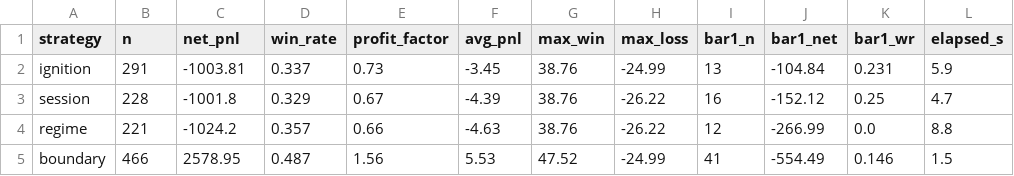
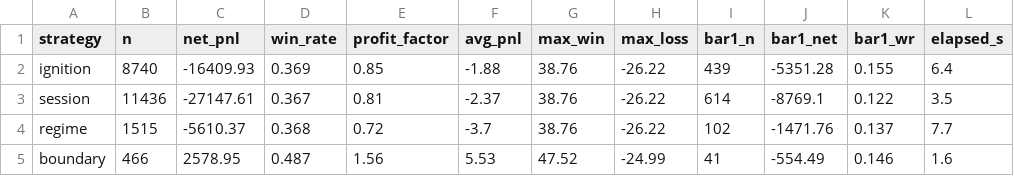
Before and after one commit to rymu219/acme-futures, a CSV file: docs/backtest_new_fleet/summary.csv, drawn as a sheet.

```diff
--- a/docs/backtest_new_fleet/summary.csv
+++ b/docs/backtest_new_fleet/summary.csv
@@ -1,5 +1,5 @@
 strategy,n,net_pnl,win_rate,profit_factor,avg_pnl,max_win,max_loss,bar1_n,bar1_net,bar1_wr,elapsed_s
-ignition,291,-1003.81,0.337,0.73,-3.45,38.76,-24.99,13,-104.84,0.231,5.9
-session,228,-1001.8,0.329,0.67,-4.39,38.76,-26.22,16,-152.12,0.25,4.7
-regime,221,-1024.2,0.357,0.66,-4.63,38.76,-26.22,12,-266.99,0.0,8.8
-boundary,466,2578.95,0.487,1.56,5.53,47.52,-24.99,41,-554.49,0.146,1.5
+ignition,8740,-16409.93,0.369,0.85,-1.88,38.76,-26.22,439,-5351.28,0.155,6.4
+session,11436,-27147.61,0.367,0.81,-2.37,38.76,-26.22,614,-8769.1,0.122,3.5
+regime,1515,-5610.37,0.368,0.72,-3.7,38.76,-26.22,102,-1471.76,0.137,7.7
+boundary,466,2578.95,0.487,1.56,5.53,47.52,-24.99,41,-554.49,0.146,1.6
```
Also changed, not shown: 4 other files.
